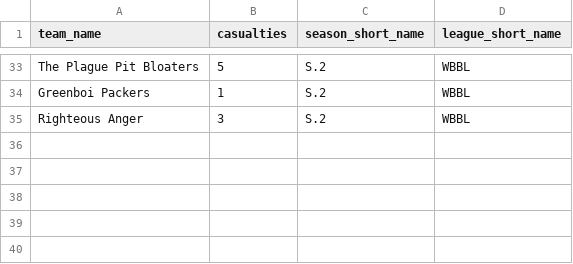
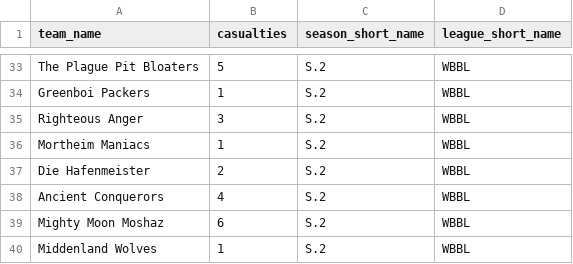
Before and after one commit to barryallenofearth/blood-bowl-league-manager, a CSV file: data/additional_statistics.csv, drawn as a sheet; only a part is shown, gaps mark what is left out.

```diff
--- a/data/additional_statistics.csv
+++ b/data/additional_statistics.csv
@@ -35 +35,6 @@ Greenboi Packers;1;S.2;WBBL
 Righteous Anger;3;S.2;WBBL
+Mortheim Maniacs;1;S.2;WBBL
+Die Hafenmeister;2;S.2;WBBL
+Ancient Conquerors;4;S.2;WBBL
+Mighty Moon Moshaz;6;S.2;WBBL
+Middenland Wolves;1;S.2;WBBL
```
Also changed, not shown: data/matches.csv, 3 other files.
